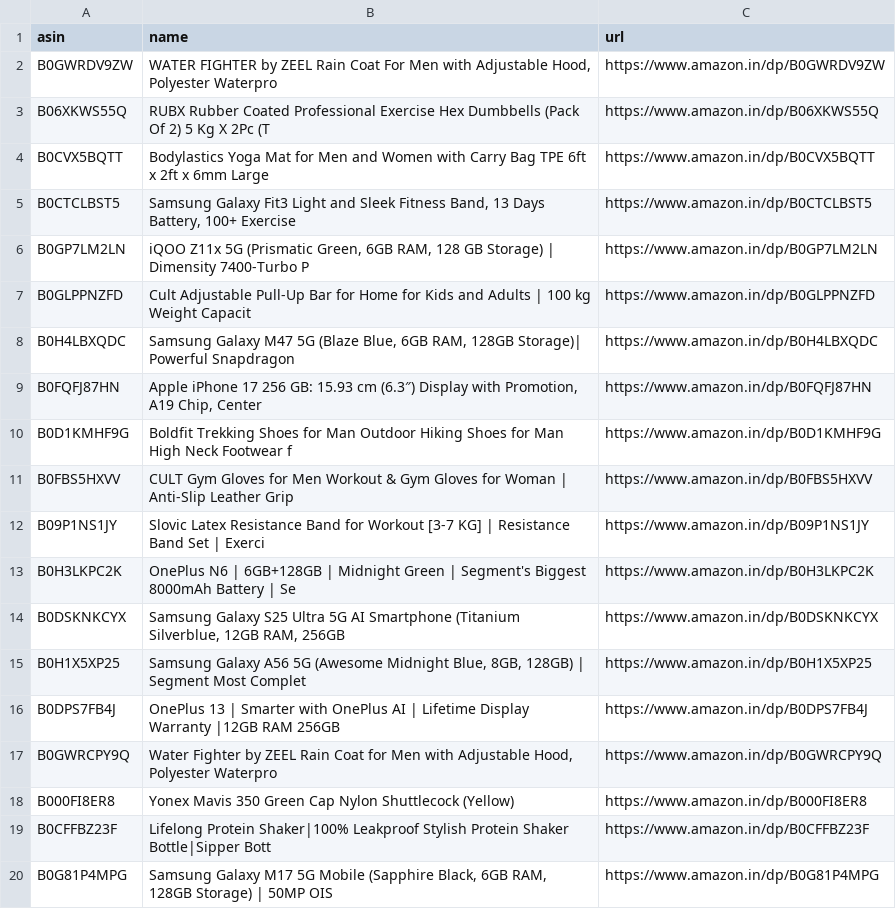
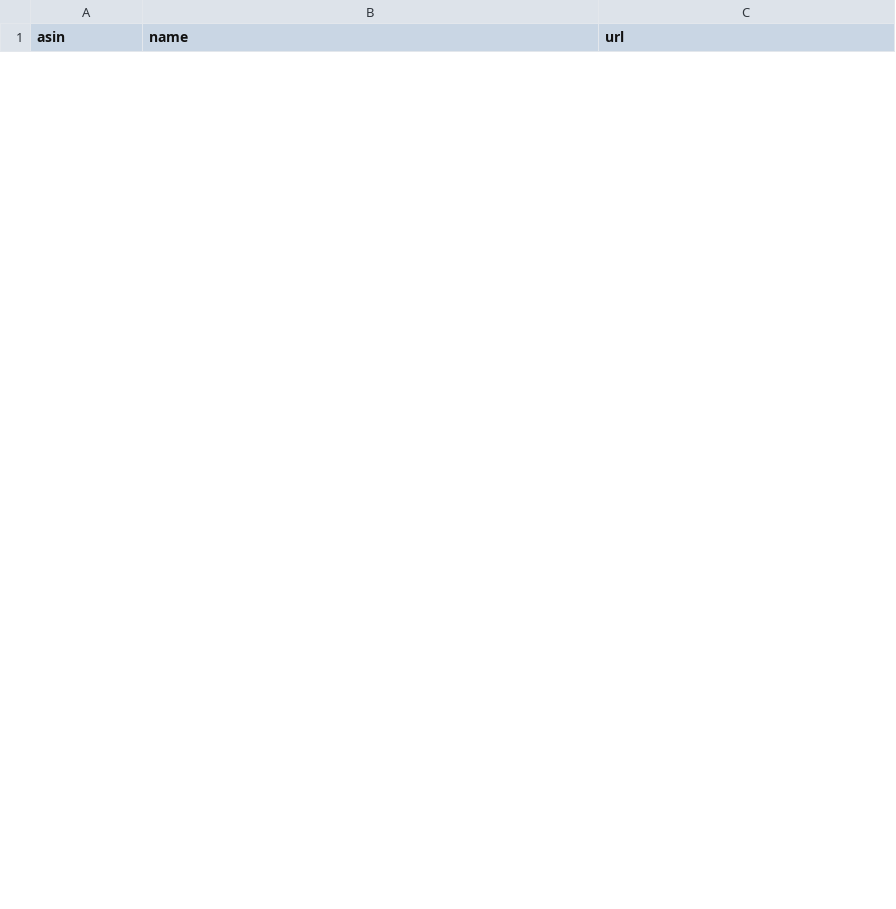
Before and after one commit to AnshikaGoyal17/Fake-Discount-Detector, a CSV file: products.csv, drawn as a sheet; only a part is shown; removed rows and columns are numbered as before the commit, all else as after; the diff covers the shown part only; the diff names each change by its address in the sheet, - before the commit and + after, or states it on an @@ line.

```diff
--- a/products.csv
+++ b/products.csv
-row 2: B0GWRDV9ZW | WATER FIGHTER by ZEEL Rain Coat For Men with Adjustable Hood, Polyester Waterpro | https://www.amazon.in/dp/B0GWRDV9ZW
-row 3: B06XKWS55Q | RUBX Rubber Coated Professional Exercise Hex Dumbbells (Pack Of 2) 5 Kg X 2Pc (T | https://www.amazon.in/dp/B06XKWS55Q
-row 4: B0CVX5BQTT | Bodylastics Yoga Mat for Men and Women with Carry Bag TPE 6ft x 2ft x 6mm Large | https://www.amazon.in/dp/B0CVX5BQTT
-row 5: B0CTCLBST5 | Samsung Galaxy Fit3 Light and Sleek Fitness Band, 13 Days Battery, 100+ Exercise | https://www.amazon.in/dp/B0CTCLBST5
-row 6: B0GP7LM2LN | iQOO Z11x 5G (Prismatic Green, 6GB RAM, 128 GB Storage) | Dimensity 7400-Turbo P | https://www.amazon.in/dp/B0GP7LM2LN
-row 7: B0GLPPNZFD | Cult Adjustable Pull-Up Bar for Home for Kids and Adults | 100 kg Weight Capacit | https://www.amazon.in/dp/B0GLPPNZFD
-row 8: B0H4LBXQDC | Samsung Galaxy M47 5G (Blaze Blue, 6GB RAM, 128GB Storage)| Powerful Snapdragon | https://www.amazon.in/dp/B0H4LBXQDC
-row 9: B0FQFJ87HN | Apple iPhone 17 256 GB: 15.93 cm (6.3″) Display with Promotion, A19 Chip, Center | https://www.amazon.in/dp/B0FQFJ87HN
-row 10: B0D1KMHF9G | Boldfit Trekking Shoes for Man Outdoor Hiking Shoes for Man High Neck Footwear f | https://www.amazon.in/dp/B0D1KMHF9G
-row 11: B0FBS5HXVV | CULT Gym Gloves for Men Workout & Gym Gloves for Woman | Anti-Slip Leather Grip | https://www.amazon.in/dp/B0FBS5HXVV
-row 12: B09P1NS1JY | Slovic Latex Resistance Band for Workout [3-7 KG] | Resistance Band Set | Exerci | https://www.amazon.in/dp/B09P1NS1JY
-row 13: B0H3LKPC2K | OnePlus N6 | 6GB+128GB | Midnight Green | Segment's Biggest 8000mAh Battery | Se | https://www.amazon.in/dp/B0H3LKPC2K
-row 14: B0DSKNKCYX | Samsung Galaxy S25 Ultra 5G AI Smartphone (Titanium Silverblue, 12GB RAM, 256GB | https://www.amazon.in/dp/B0DSKNKCYX
-row 15: B0H1X5XP25 | Samsung Galaxy A56 5G (Awesome Midnight Blue, 8GB, 128GB) | Segment Most Complet | https://www.amazon.in/dp/B0H1X5XP25
-row 16: B0DPS7FB4J | OnePlus 13 | Smarter with OnePlus AI | Lifetime Display Warranty |12GB RAM 256GB | https://www.amazon.in/dp/B0DPS7FB4J
-row 17: B0GWRCPY9Q | Water Fighter by ZEEL Rain Coat for Men with Adjustable Hood, Polyester Waterpro | https://www.amazon.in/dp/B0GWRCPY9Q
-row 18: B000FI8ER8 | Yonex Mavis 350 Green Cap Nylon Shuttlecock (Yellow) | https://www.amazon.in/dp/B000FI8ER8
-row 19: B0CFFBZ23F | Lifelong Protein Shaker|100% Leakproof Stylish Protein Shaker Bottle|Sipper Bott | https://www.amazon.in/dp/B0CFFBZ23F
-row 20: B0G81P4MPG | Samsung Galaxy M17 5G Mobile (Sapphire Black, 6GB RAM, 128GB Storage) | 50MP OIS | https://www.amazon.in/dp/B0G81P4MPG
```
Also changed, not shown: 30 added rows and 11 removed rows elsewhere in this file, 3 other files.
